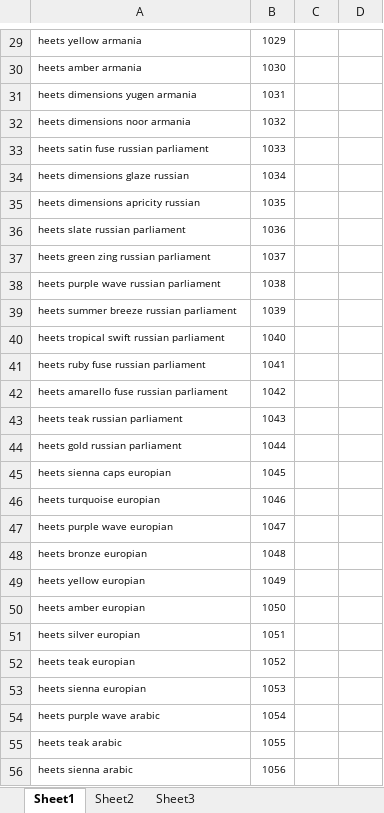
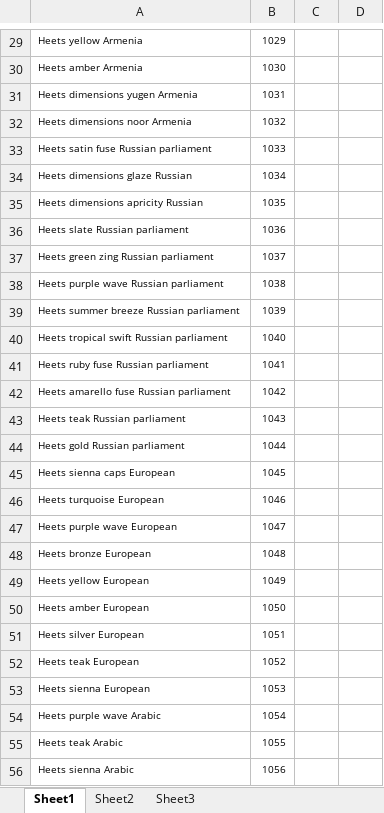
Before and after one commit to AlirezaMojtabavi/InventoryPro, an Excel workbook: Product specifications.xlsx, sheet Sheet1, drawn as a sheet; only a part is shown, gaps mark what is left out; values as stored, in another font and other column widths than the file's, no borders; the diff covers the shown part only; the diff names each change by its address in the sheet, - before the commit and + after, or states it on an @@ line.

```diff
--- a/Product specifications.xlsx (sheet Sheet1)
+++ b/Product specifications.xlsx (sheet Sheet1)
-A29: heets yellow armania
+A29: Heets yellow Armenia
-A30: heets amber armania
+A30: Heets amber Armenia
-A31: heets dimensions yugen armania
+A31: Heets dimensions yugen Armenia
-A32: heets dimensions noor armania
+A32: Heets dimensions noor Armenia
-A33: heets satin fuse russian parliament
+A33: Heets satin fuse Russian parliament
-A34: heets dimensions glaze russian
+A34: Heets dimensions glaze Russian
-A35: heets dimensions apricity russian
+A35: Heets dimensions apricity Russian
-A36: heets slate russian parliament
+A36: Heets slate Russian parliament
-A37: heets green zing russian parliament
+A37: Heets green zing Russian parliament
-A38: heets purple wave russian parliament
+A38: Heets purple wave Russian parliament
-A39: heets summer breeze russian parliament
+A39: Heets summer breeze Russian parliament
-A40: heets tropical swift russian parliament
+A40: Heets tropical swift Russian parliament
-A41: heets ruby fuse russian parliament
+A41: Heets ruby fuse Russian parliament
-A42: heets amarello fuse russian parliament
+A42: Heets amarello fuse Russian parliament
-A43: heets teak russian parliament
+A43: Heets teak Russian parliament
-A44: heets gold russian parliament
+A44: Heets gold Russian parliament
-A45: heets sienna caps europian
+A45: Heets sienna caps European
-A46: heets turquoise europian
+A46: Heets turquoise European
-A47: heets purple wave europian
+A47: Heets purple wave European
-A48: heets bronze europian
+A48: Heets bronze European
-A49: heets yellow europian
+A49: Heets yellow European
-A50: heets amber europian
+A50: Heets amber European
-A51: heets silver europian
+A51: Heets silver European
-A52: heets teak europian
+A52: Heets teak European
-A53: heets sienna europian
+A53: Heets sienna European
-A54: heets purple wave arabic
+A54: Heets purple wave Arabic
-A55: heets teak arabic
+A55: Heets teak Arabic
-A56: heets sienna arabic
+A56: Heets sienna Arabic
```
Also changed, not shown: 136 edited cells elsewhere in this sheet, 7 other files.
